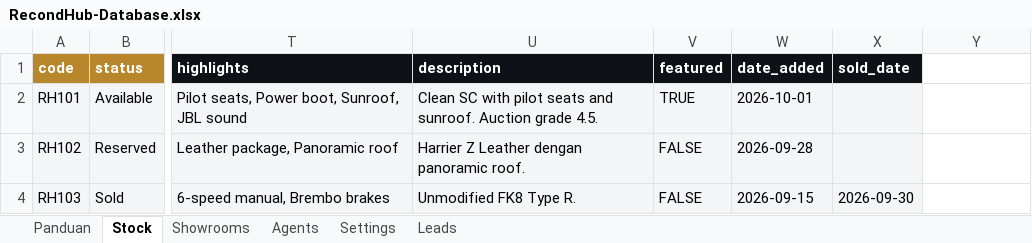
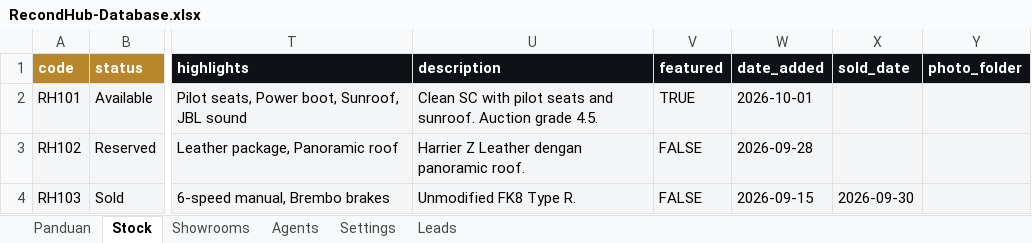
Before and after one commit to maizhakimm/recond-hub, an Excel workbook: data/RecondHub-Database.xlsx, sheet Stock, drawn as a sheet; only a part is shown, gaps mark what is left out; values as stored, in another font and other column widths than the file's, no borders; the diff names each change by its address in the sheet, - before the commit and + after, or states it on an @@ line.

```diff
--- a/data/RecondHub-Database.xlsx (sheet Stock)
+++ b/data/RecondHub-Database.xlsx (sheet Stock)
-Y1: (empty)
+Y1: photo_folder
-Y1 fill: none
+Y1 fill: #0E1116
-Y2:Y4 fill: none
+Y2:Y4 fill: #F4F5F7
```
Also changed, not shown: sheet Panduan, 8 other files.
